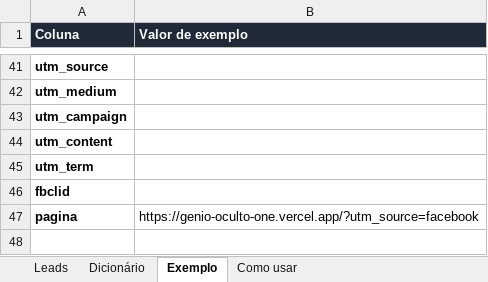
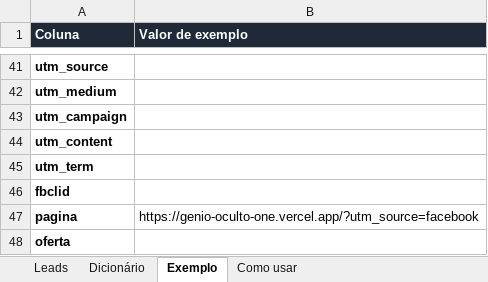
Before and after one commit to DEVFEX00/genio-oculto, an Excel workbook: docs/planilha-leads.xlsx, sheet Exemplo, drawn as a sheet; only a part is shown, gaps mark what is left out; values as stored, in another font and other column widths than the file's, no borders; the diff names each change by its address in the sheet, - before the commit and + after, or states it on an @@ line.

```diff
--- a/docs/planilha-leads.xlsx (sheet Exemplo)
+++ b/docs/planilha-leads.xlsx (sheet Exemplo)
+row 48: oferta
```
Also changed, not shown: sheet Dicionário, sheet Leads, sheet Como usar, 3 other files.
